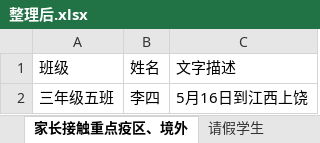
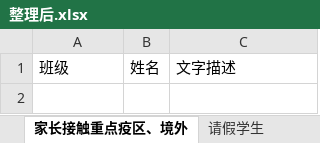
Before and after one commit to 3038922/SARS-CoV-2_autoFill, an Excel workbook: 整理后.xlsx, sheet 家长接触重点疫区、境外, drawn as a sheet; values as stored, in another font and other column widths than the file's, no borders; the diff names each change by its address in the sheet, - before the commit and + after, or states it on an @@ line.

```diff
--- a/整理后.xlsx (sheet 家长接触重点疫区、境外)
+++ b/整理后.xlsx (sheet 家长接触重点疫区、境外)
-row 2: 三年级五班 | 李四 | 5月16日到江西上饶
```
Also changed, not shown: sheet 请假学生, sheet 综合统计, sheet 学生接触外省人员, sheet 晨检异常, 2 other files.
